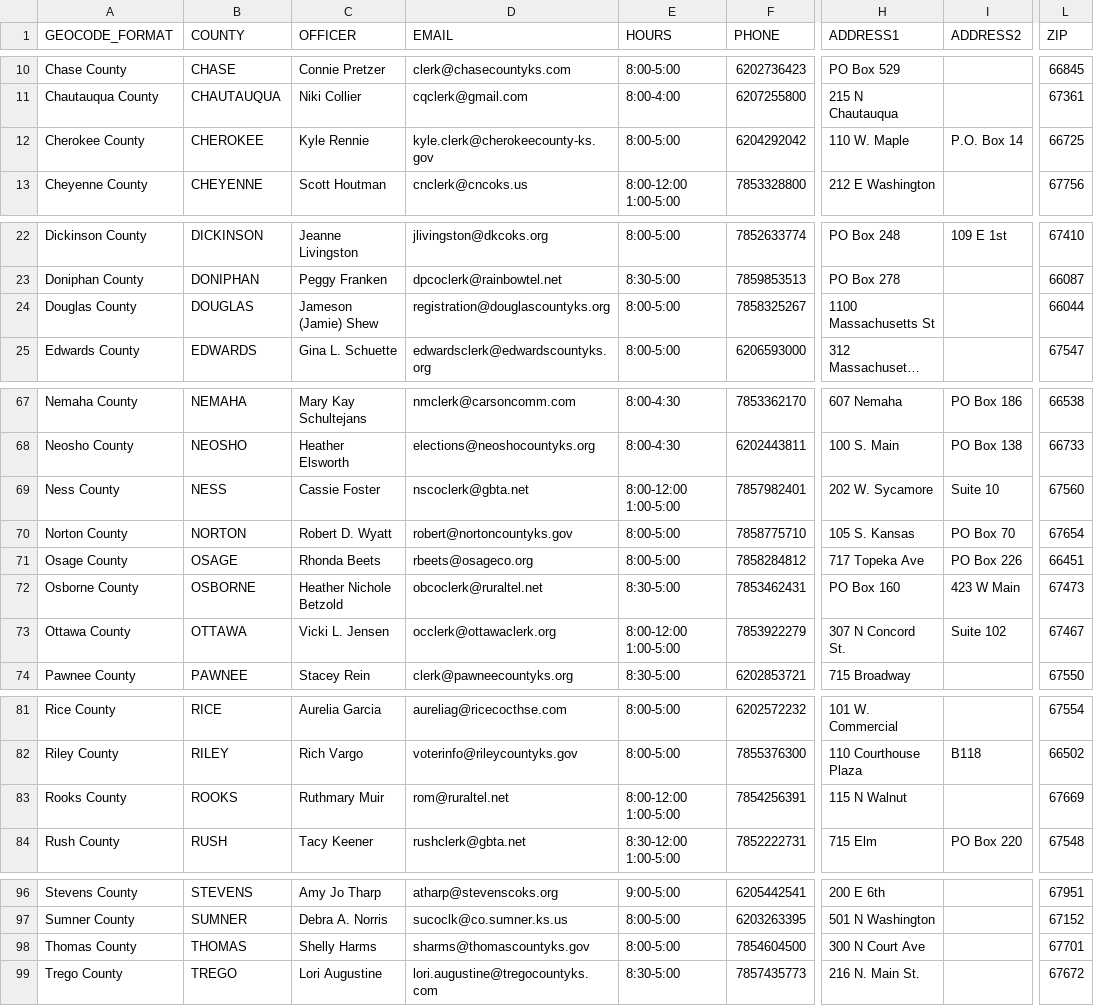
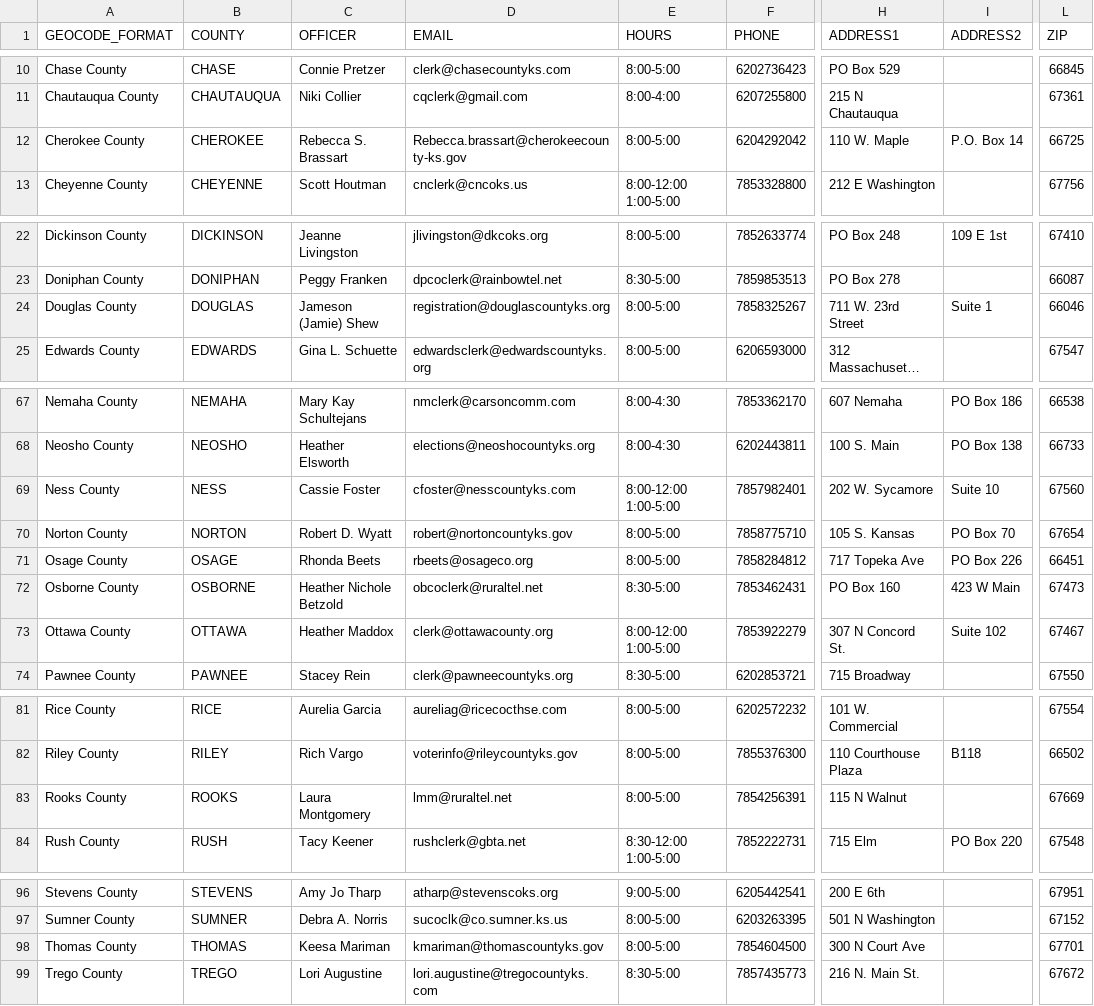
Before and after one commit to BlueprintKansas/v3.ksvotes.org, a CSV file: ksvotes/county-clerks.csv, drawn as a sheet; only a part is shown, gaps mark what is left out; long unchanged cells end in …; the diff covers the shown part only; the diff names each change by its address in the sheet, - before the commit and + after, or states it on an @@ line.

Commit message:
v2 sync (#12)
* Update clerks

* port v2 fix

* signature v4

* sync clerks

* sync v2 translations

* test updated_since case

* document makefile, fix test

* v2 sync

* v2 sync

* add registrant.user_agent

* fix key error with request.headers

* sync translations

* sync clerks

* AB_PRIMARY_DEADLINE always tomorrow

```diff
--- a/ksvotes/county-clerks.csv
+++ b/ksvotes/county-clerks.csv
-C12 (OFFICER): Kyle Rennie
+C12 (OFFICER): Rebecca S. Brassart
-D12 (EMAIL): kyle.clerk@cherokeecounty-ks.gov
+D12 (EMAIL): Rebecca.brassart@cherokeecounty-ks.gov
-H24 (ADDRESS1): 1100 Massachusetts St
+H24 (ADDRESS1): 711 W. 23rd Street
-I24 (ADDRESS2): (empty)
+I24 (ADDRESS2): Suite 1
-L24 (ZIP): 66044
+L24 (ZIP): 66046
-D69 (EMAIL): nscoclerk@gbta.net
+D69 (EMAIL): cfoster@nesscountyks.com
-C73 (OFFICER): Vicki L. Jensen
+C73 (OFFICER): Heather Maddox
-D73 (EMAIL): occlerk@ottawaclerk.org
+D73 (EMAIL): clerk@ottawacounty.org
-C83 (OFFICER): Ruthmary Muir
+C83 (OFFICER): Laura Montgomery
-D83 (EMAIL): rom@ruraltel.net
+D83 (EMAIL): lmm@ruraltel.net
-E83 (HOURS): 8:00-12:00 1:00-5:00
+E83 (HOURS): 8:00-5:00
-C98 (OFFICER): Shelly Harms
+C98 (OFFICER): Keesa Mariman
-D98 (EMAIL): sharms@thomascountyks.gov
+D98 (EMAIL): kmariman@thomascountyks.gov
```
Also changed, not shown: 1 edited cell elsewhere in this file, 10 other files.
